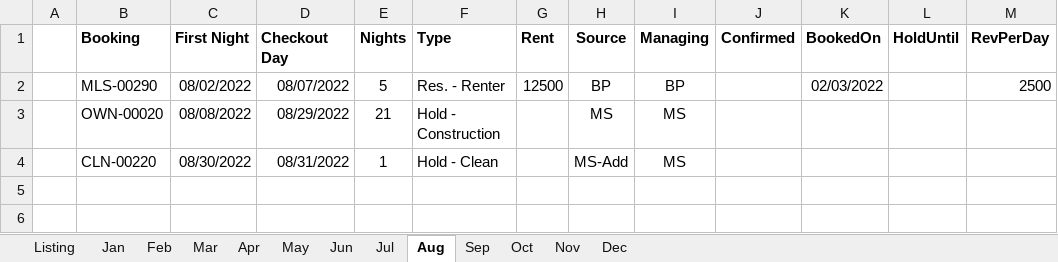
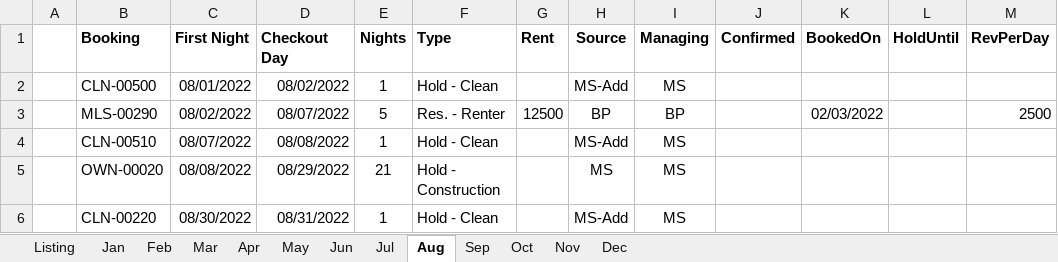
Before and after one commit to kenvenner/ecobee, an Excel workbook: Attune_Estate_2022_Bookings.xlsx, sheet Aug, drawn as a sheet; values as stored, in another font and other column widths than the file's, no borders; the diff names each change by its address in the sheet, - before the commit and + after, or states it on an @@ line.

```diff
--- a/Attune_Estate_2022_Bookings.xlsx (sheet Aug)
+++ b/Attune_Estate_2022_Bookings.xlsx (sheet Aug)
+row 2:  | CLN-00500 | 08/01/2022 | 08/02/2022 | 1 | Hold - Clean |  | MS-Add | MS
+row 4:  | CLN-00510 | 08/07/2022 | 08/08/2022 | 1 | Hold - Clean |  | MS-Add | MS
```
Also changed, not shown: sheet Listing, sheet May, sheet Jul, sheet Jun, sheet Nov, sheet Oct, 3 more sheets, 1 other file.
